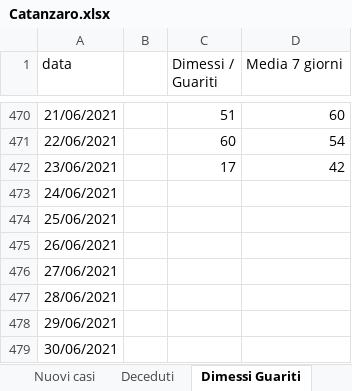
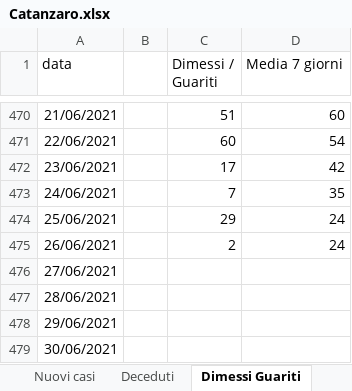
Before and after one commit to fbranda/covid19-opendata-calabria, an Excel workbook: dati/provincia/Catanzaro/Catanzaro.xlsx, sheet Dimessi Guariti, drawn as a sheet; only a part is shown, gaps mark what is left out; values as stored, in another font and other column widths than the file's, no borders; the diff names each change by its address in the sheet, - before the commit and + after, or states it on an @@ line.

```diff
--- a/dati/provincia/Catanzaro/Catanzaro.xlsx (sheet Dimessi Guariti)
+++ b/dati/provincia/Catanzaro/Catanzaro.xlsx (sheet Dimessi Guariti)
-C473 (Dimessi / Guariti): (empty)
+C473 (Dimessi / Guariti): 7
-D473 (Media 7 giorni): (empty)
+D473 (Media 7 giorni): 35
-C474 (Dimessi / Guariti): (empty)
+C474 (Dimessi / Guariti): 29
-D474:D475 (Media 7 giorni): (empty)
+D474:D475 (Media 7 giorni): 24
-C475 (Dimessi / Guariti): (empty)
+C475 (Dimessi / Guariti): 2
```
Also changed, not shown: sheet Terapia, sheet Deceduti, sheet Ricoveri, sheet Nuovi casi, 1 other file.
